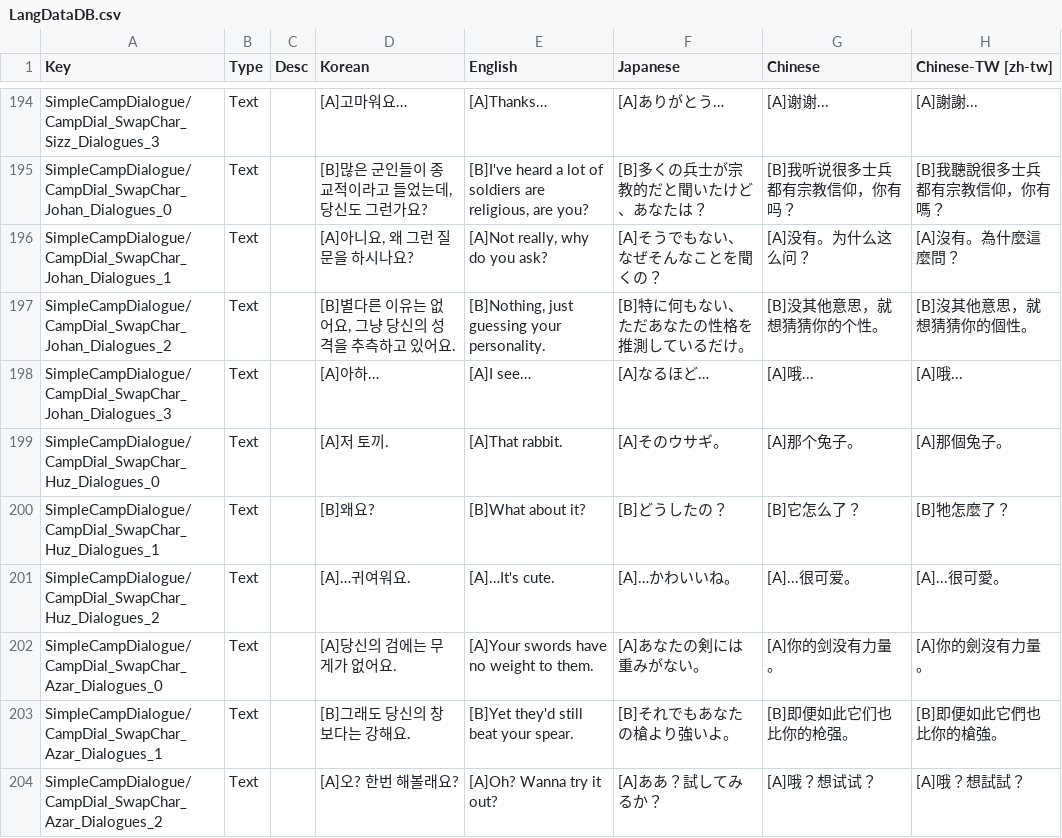
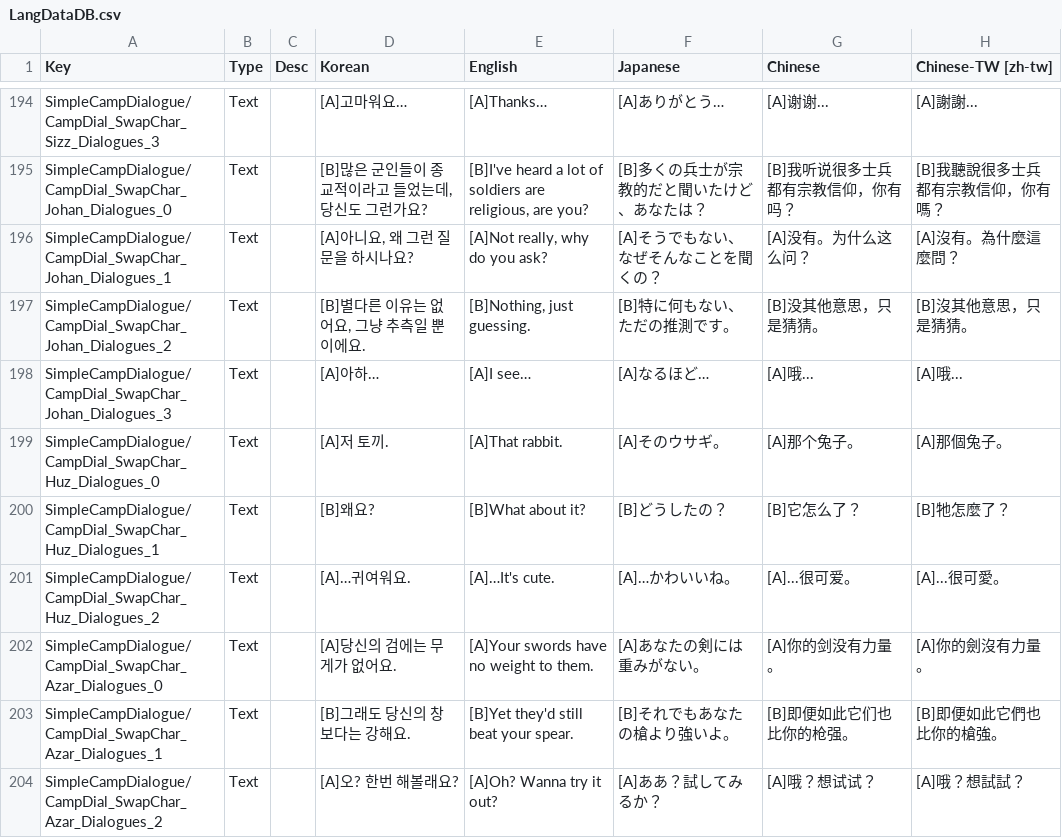
Before and after one commit to AlexP55/SwapProject, a CSV file: SwapCharacter/Mod/Localization/LangDataDB.csv, drawn as a sheet; only a part is shown, gaps mark what is left out.

```diff
--- a/SwapCharacter/Mod/Localization/LangDataDB.csv
+++ b/SwapCharacter/Mod/Localization/LangDataDB.csv
@@ -350,3 +350,3 @@ SimpleCampDialogue/CampDial_SwapChar_Johan_Dialogues_0,Text,,"[B]많은 군인
 SimpleCampDialogue/CampDial_SwapChar_Johan_Dialogues_1,Text,,"[A]아니요, 왜 그런 질문을 하시나요?","[A]Not really, why do you ask?",[A]そうでもない、なぜそんなことを聞くの？,[A]没有。为什么这么问？,[A]沒有。為什麼這麼問？
-SimpleCampDialogue/CampDial_SwapChar_Johan_Dialogues_2,Text,,"[B]별다른 이유는 없어요, 그냥 당신의 성격을 추측하고 있어요.","[B]Nothing, just guessing your personality.",[B]特に何もない、ただあなたの性格を推測しているだけ。,[B]没其他意思，就想猜猜你的个性。,[B]沒其他意思，就想猜猜你的個性。
+SimpleCampDialogue/CampDial_SwapChar_Johan_Dialogues_2,Text,,"[B]별다른 이유는 없어요, 그냥 추측일 뿐이에요.","[B]Nothing, just guessing.",[B]特に何もない、ただの推測です。,[B]没其他意思，只是猜猜。,[B]沒其他意思，只是猜猜。
 SimpleCampDialogue/CampDial_SwapChar_Johan_Dialogues_3,Text,,[A]아하…,[A]I see…,[A]なるほど…,[A]哦...,[A]哦...
```
Also changed, not shown: SwapCharacter/Mod/Localization/LangDialogueDB.csv, SwapCharacter/Mod/Localization/LangSystemDB.csv, 14 other files.
